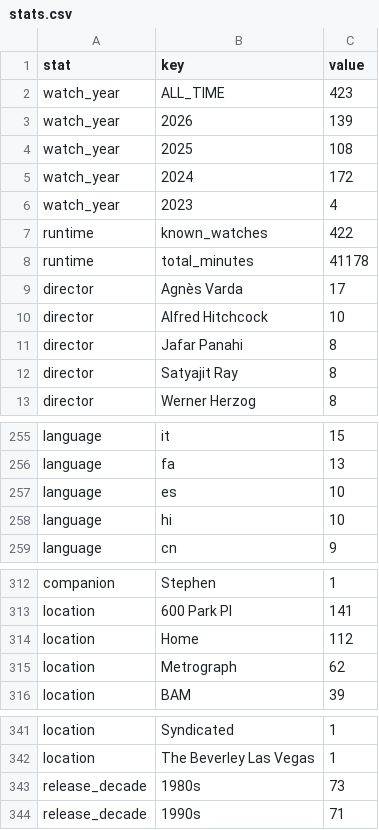
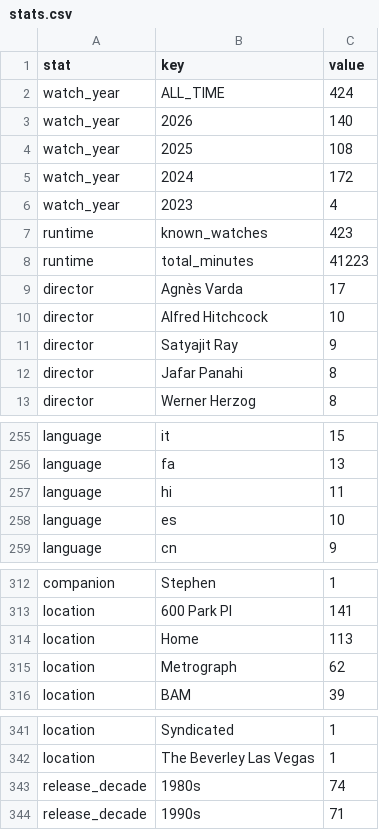
Before and after one commit to shreshthkhilani/shreshth-filmstruck, a CSV file: data/stats.csv, drawn as a sheet; only a part is shown, gaps mark what is left out.

```diff
--- a/data/stats.csv
+++ b/data/stats.csv
@@ -1,4 +1,4 @@
 stat,key,value
-watch_year,ALL_TIME,423
-watch_year,2026,139
+watch_year,ALL_TIME,424
+watch_year,2026,140
 watch_year,2025,108
@@ -6,8 +6,8 @@ watch_year,2024,172
 watch_year,2023,4
-runtime,known_watches,422
-runtime,total_minutes,41178
+runtime,known_watches,423
+runtime,total_minutes,41223
 director,Agnès Varda,17
 director,Alfred Hitchcock,10
+director,Satyajit Ray,9
 director,Jafar Panahi,8
-director,Satyajit Ray,8
 director,Werner Herzog,8
@@ -256,4 +256,4 @@ language,it,15
 language,fa,13
+language,hi,11
 language,es,10
-language,hi,10
 language,cn,9
@@ -313,3 +313,3 @@ companion,Stephen,1
 location,600 Park Pl,141
-location,Home,112
+location,Home,113
 location,Metrograph,62
@@ -342,3 +342,3 @@ location,Syndicated,1
 location,The Beverley Las Vegas,1
-release_decade,1980s,73
+release_decade,1980s,74
 release_decade,1990s,71
```
Also changed, not shown: data/films.csv, data/log.csv.
